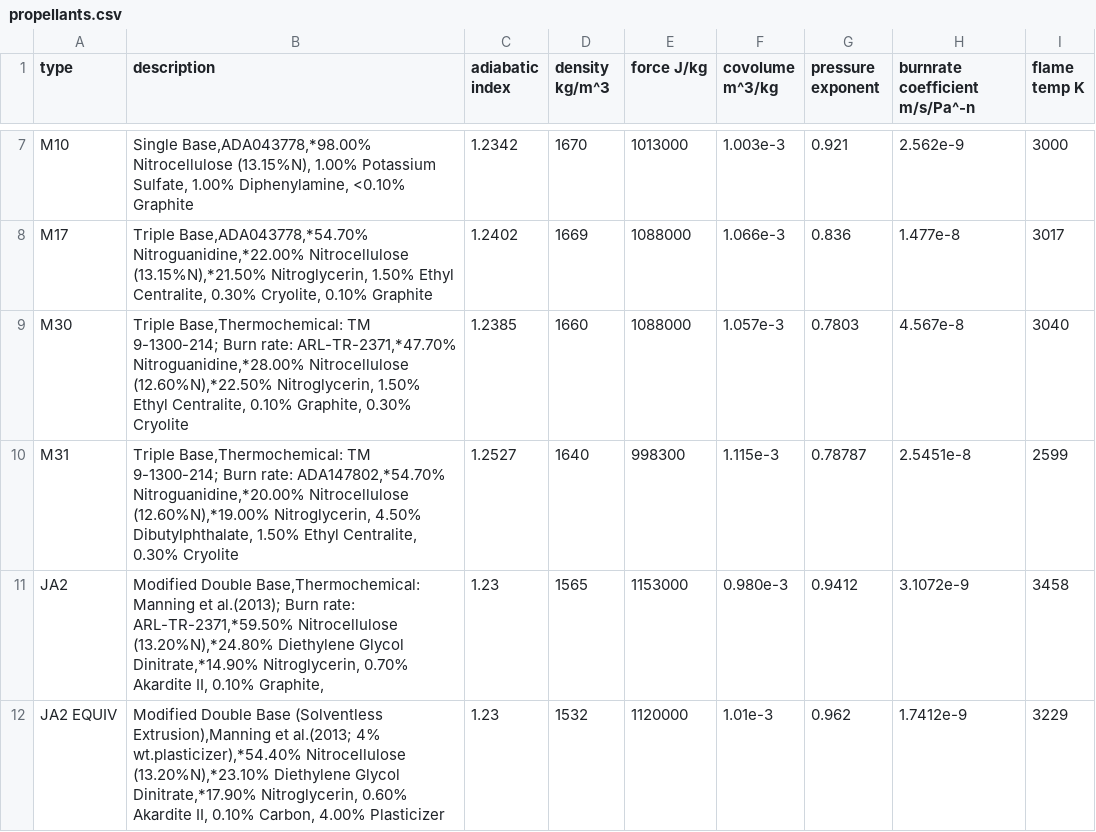
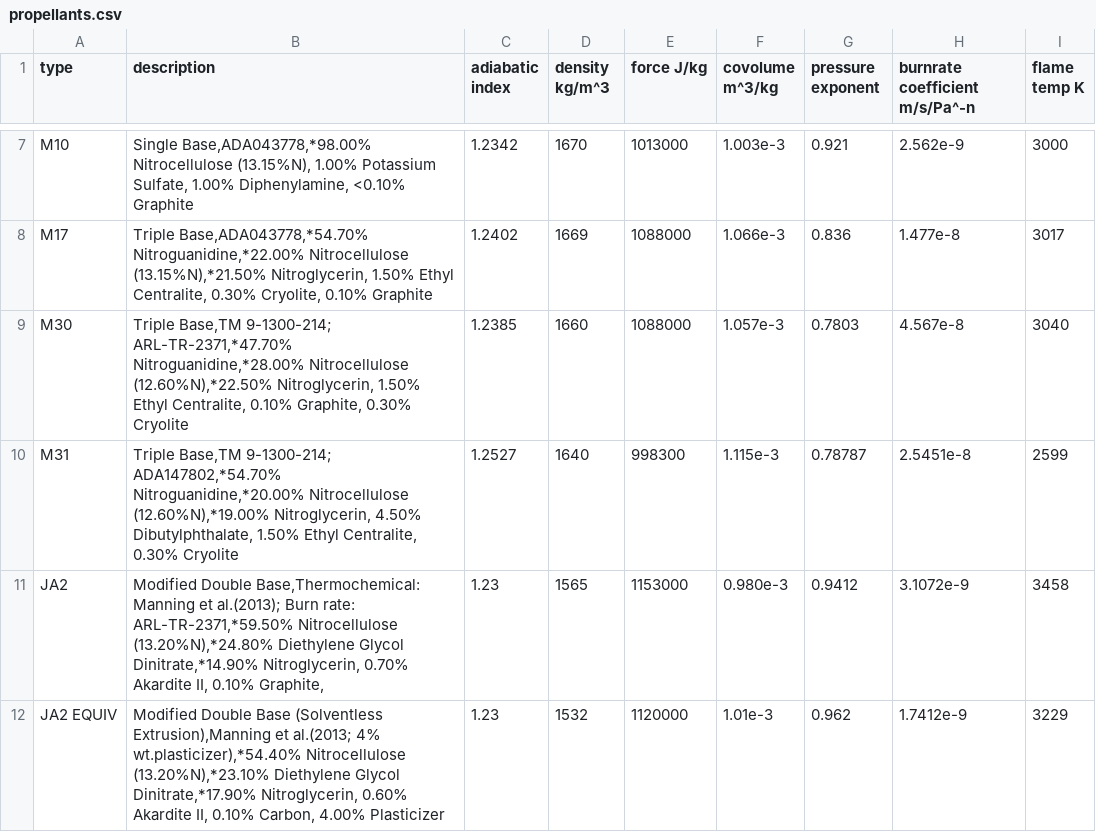
Before and after one commit to Prethea-Phoenixia/PhoenixYard, a CSV file: src/data/propellants.csv, drawn as a sheet; only a part is shown, gaps mark what is left out.

```diff
--- a/src/data/propellants.csv
+++ b/src/data/propellants.csv
@@ -8,4 +8,4 @@ M10,"Single Base,ADA043778,*98.00% Nitrocellulose (13.15%N),  1.00% Potassium Su
 M17,"Triple Base,ADA043778,*54.70% Nitroguanidine,*22.00% Nitrocellulose (13.15%N),*21.50% Nitroglycerin,  1.50% Ethyl Centralite,  0.30% Cryolite,  0.10% Graphite",1.2402,1669,1088000,1.066e-3,0.836,1.477e-8,3017
-M30,"Triple Base,Thermochemical: TM 9-1300-214; Burn rate: ARL-TR-2371,*47.70% Nitroguanidine,*28.00% Nitrocellulose (12.60%N),*22.50% Nitroglycerin,  1.50% Ethyl Centralite,  0.10% Graphite,  0.30% Cryolite",1.2385,1660,1088000,1.057e-3,0.7803,4.567e-8,3040
-M31,"Triple Base,Thermochemical: TM 9-1300-214; Burn rate: ADA147802,*54.70% Nitroguanidine,*20.00% Nitrocellulose (12.60%N),*19.00% Nitroglycerin,  4.50% Dibutylphthalate,  1.50% Ethyl Centralite,  0.30% Cryolite",1.2527,1640,998300,1.115e-3,0.78787,2.5451e-8,2599
+M30,"Triple Base,TM 9-1300-214; ARL-TR-2371,*47.70% Nitroguanidine,*28.00% Nitrocellulose (12.60%N),*22.50% Nitroglycerin,  1.50% Ethyl Centralite,  0.10% Graphite,  0.30% Cryolite",1.2385,1660,1088000,1.057e-3,0.7803,4.567e-8,3040
+M31,"Triple Base,TM 9-1300-214; ADA147802,*54.70% Nitroguanidine,*20.00% Nitrocellulose (12.60%N),*19.00% Nitroglycerin,  4.50% Dibutylphthalate,  1.50% Ethyl Centralite,  0.30% Cryolite",1.2527,1640,998300,1.115e-3,0.78787,2.5451e-8,2599
 JA2,"Modified Double Base,Thermochemical: Manning et al.(2013); Burn rate: ARL-TR-2371,*59.50% Nitrocellulose (13.20%N),*24.80% Diethylene Glycol Dinitrate,*14.90% Nitroglycerin,  0.70% Akardite II,  0.10% Graphite,",1.23,1565,1153000,0.980e-3,0.9412,3.1072e-9,3458
```
Also changed, not shown: 1 other file.
